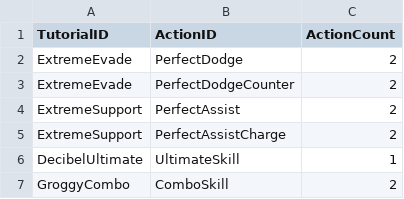
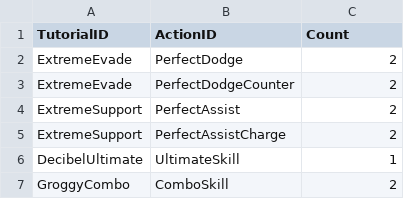
Before and after one commit to 155TeamPortpolio/TeamProject, a CSV file: TeamProject/Resources/Data/Tutorial/Tutorial.csv, drawn as a sheet.

```diff
--- a/TeamProject/Resources/Data/Tutorial/Tutorial.csv
+++ b/TeamProject/Resources/Data/Tutorial/Tutorial.csv
@@ -1,2 +1,2 @@
-TutorialID,ActionID,ActionCount
+TutorialID,ActionID,Count
 ExtremeEvade,PerfectDodge,2
```
Also changed, not shown: 5 other files.
